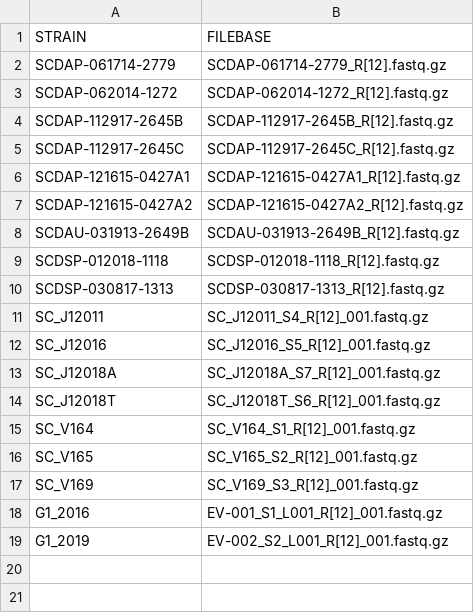
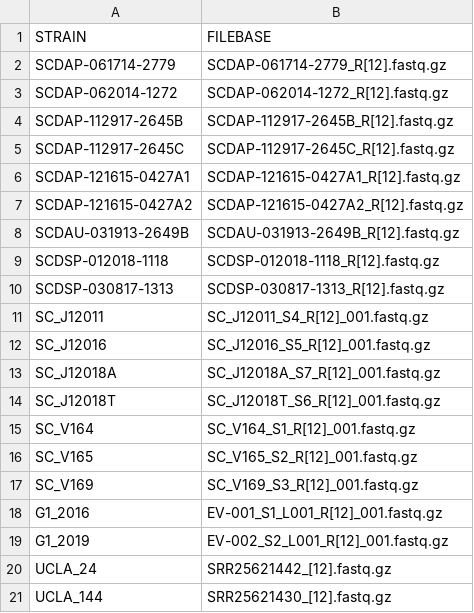
Before and after one commit to stajichlab/PopGenomics_Scedosporium, a CSV file: samples.csv, drawn as a sheet.

Commit message:
add 2 UCLA strains

```diff
--- a/samples.csv
+++ b/samples.csv
@@ -19 +19,3 @@ G1_2016,EV-001_S1_L001_R[12]_001.fastq.gz
 G1_2019,EV-002_S2_L001_R[12]_001.fastq.gz
+UCLA_24,SRR25621442_[12].fastq.gz
+UCLA_144,SRR25621430_[12].fastq.gz
```
Also changed, not shown: 1 other file.
